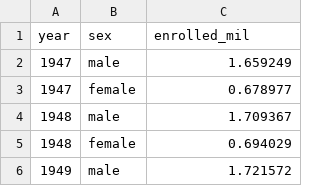
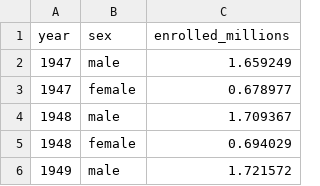
Before and after one commit to bwu62/stat240-revamp, a CSV file: data/enrollment.csv, drawn as a sheet; only a part is shown.

```diff
--- a/data/enrollment.csv
+++ b/data/enrollment.csv
@@ -1,2 +1,2 @@
-year,sex,enrolled_mil
+year,sex,enrolled_millions
 1947,male,1.659249
```
Also changed, not shown: docs/data/enrollment.csv, 1 other file.
